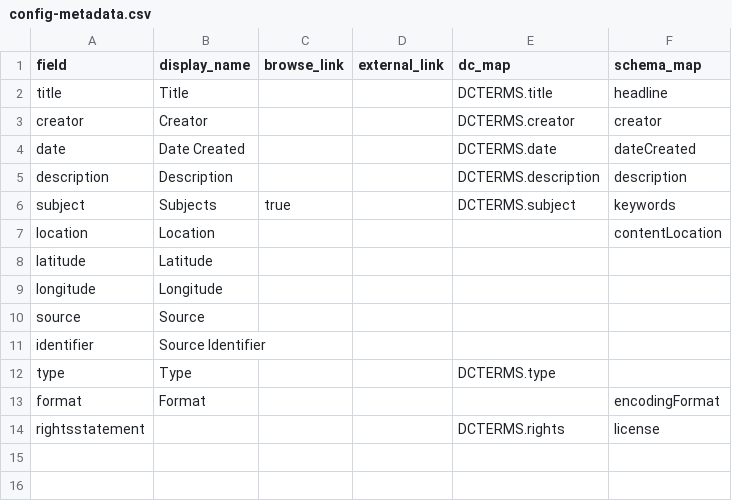
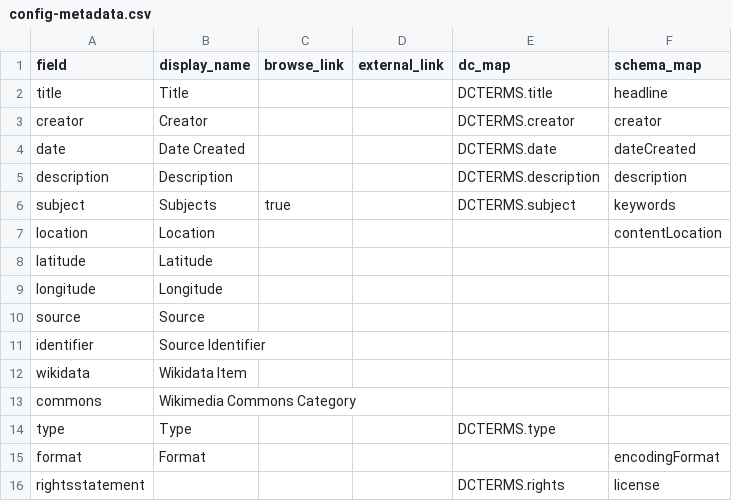
Before and after one commit to mtwente/maxvogt, a CSV file: _data/config-metadata.csv, drawn as a sheet.

Commit message:
feat: add Wiki links as per #5

```diff
--- a/_data/config-metadata.csv
+++ b/_data/config-metadata.csv
@@ -11,2 +11,4 @@ source,Source,,,,
 identifier,Source Identifier,,,,
+wikidata,Wikidata Item,,,,
+commons,Wikimedia Commons Category,,,,
 type,Type,,,DCTERMS.type,
```
